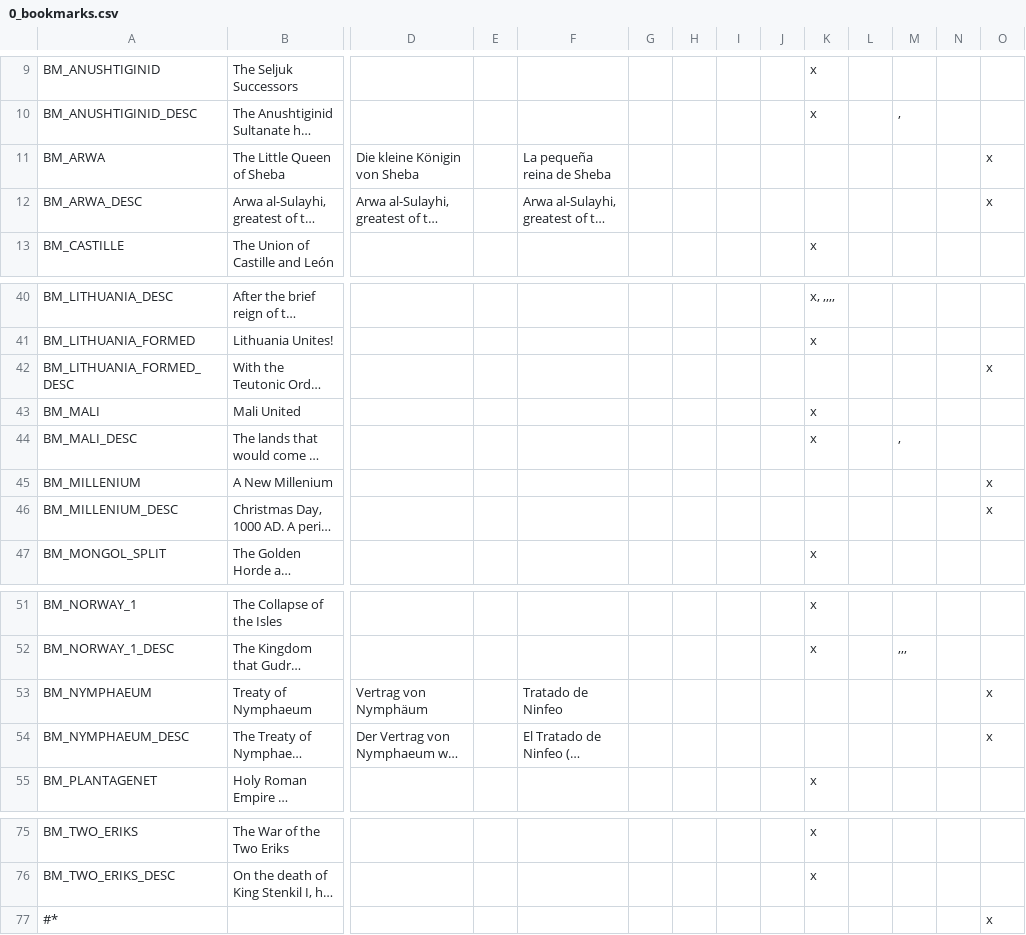
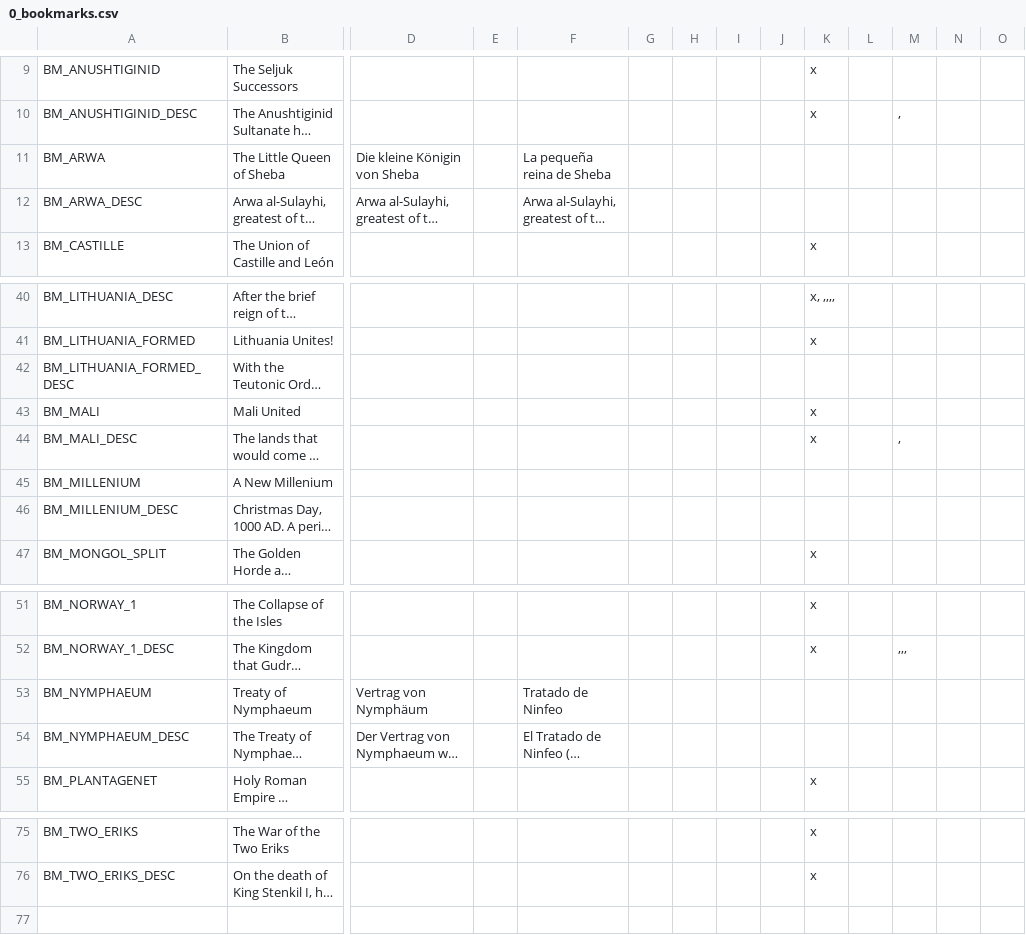
Before and after one commit to localiser/CK2Plus-Core, a CSV file: CK2Plus/localisation/0_bookmarks.csv, drawn as a sheet; only a part is shown, gaps mark what is left out; long unchanged cells end in …; rows hold the shown columns only; the diff names each change by its address in the sheet, - before the commit and + after, or states it on an @@ line.

```diff
--- a/CK2Plus/localisation/0_bookmarks.csv
+++ b/CK2Plus/localisation/0_bookmarks.csv
-O11:O12: x
+O11:O12: (empty)
-O42: x
+O42: (empty)
-O45:O46: x
+O45:O46: (empty)
-O53:O54: x
+O53:O54: (empty)
-row 77: #* |  |  |  |  |  |  |  |  |  |  |  |  | x
```
Also changed, not shown: CK2Plus/localisation/0_nicknames.csv, CK2Plus/localisation/0_titles.csv, 17 other files.
